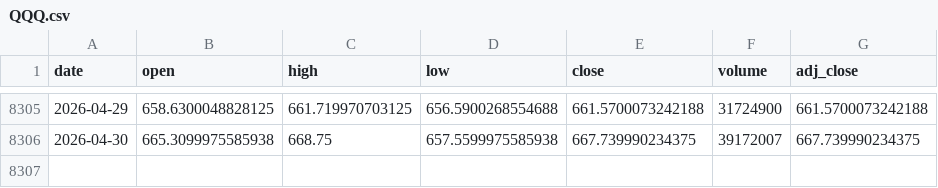
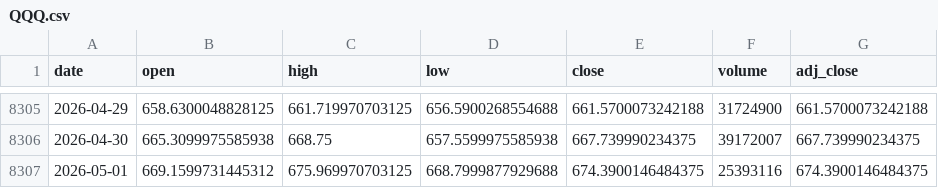
Before and after one commit to maxhammons/project-montauk, a CSV file: data/QQQ.csv, drawn as a sheet; only a part is shown, gaps mark what is left out; the diff names each change by its address in the sheet, - before the commit and + after, or states it on an @@ line.

```diff
--- a/data/QQQ.csv
+++ b/data/QQQ.csv
+row 8307: 2026-05-01 | 669.1599731445312 | 675.969970703125 | 668.7999877929688 | 674.3900146484375 | 25393116 | 674.3900146484375
```
Also changed, not shown: data/SGOV.csv, data/TECL.csv, 15 other files.
